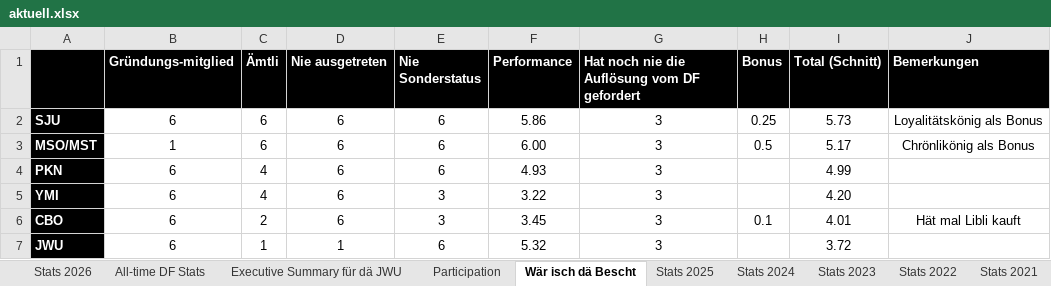
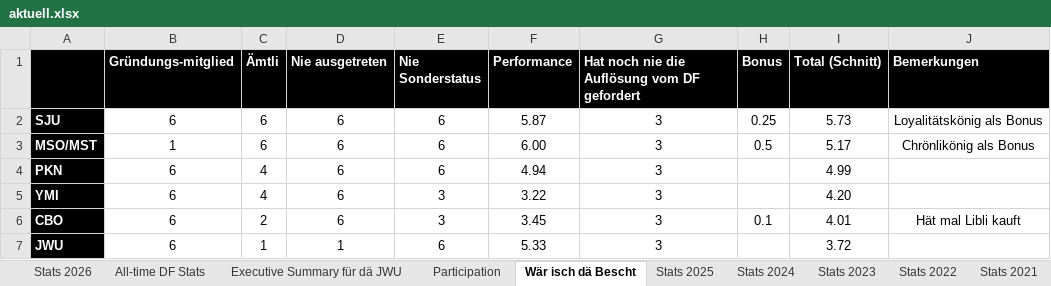
Before and after one commit to kamilpiros/ClaudeCodeWeb, an Excel workbook: mappen/aktuell.xlsx, sheet Wär isch dä Bescht, drawn as a sheet; values as stored, in another font and other column widths than the file's, no borders; charts and pictures not drawn; the diff names each change by its address in the sheet, - before the commit and + after, or states it on an @@ line.

```diff
--- a/mappen/aktuell.xlsx (sheet Wär isch dä Bescht)
+++ b/mappen/aktuell.xlsx (sheet Wär isch dä Bescht)
-F2 (Performance): 5.86
+F2 (Performance): 5.87
-F4 (Performance): 4.93
+F4 (Performance): 4.94
-F7 (Performance): 5.32
+F7 (Performance): 5.33
```
Also changed, not shown: sheet All-time DF Stats, sheet Stats 2026, sheet Executive Summary für dä JWU, charts or pictures.
